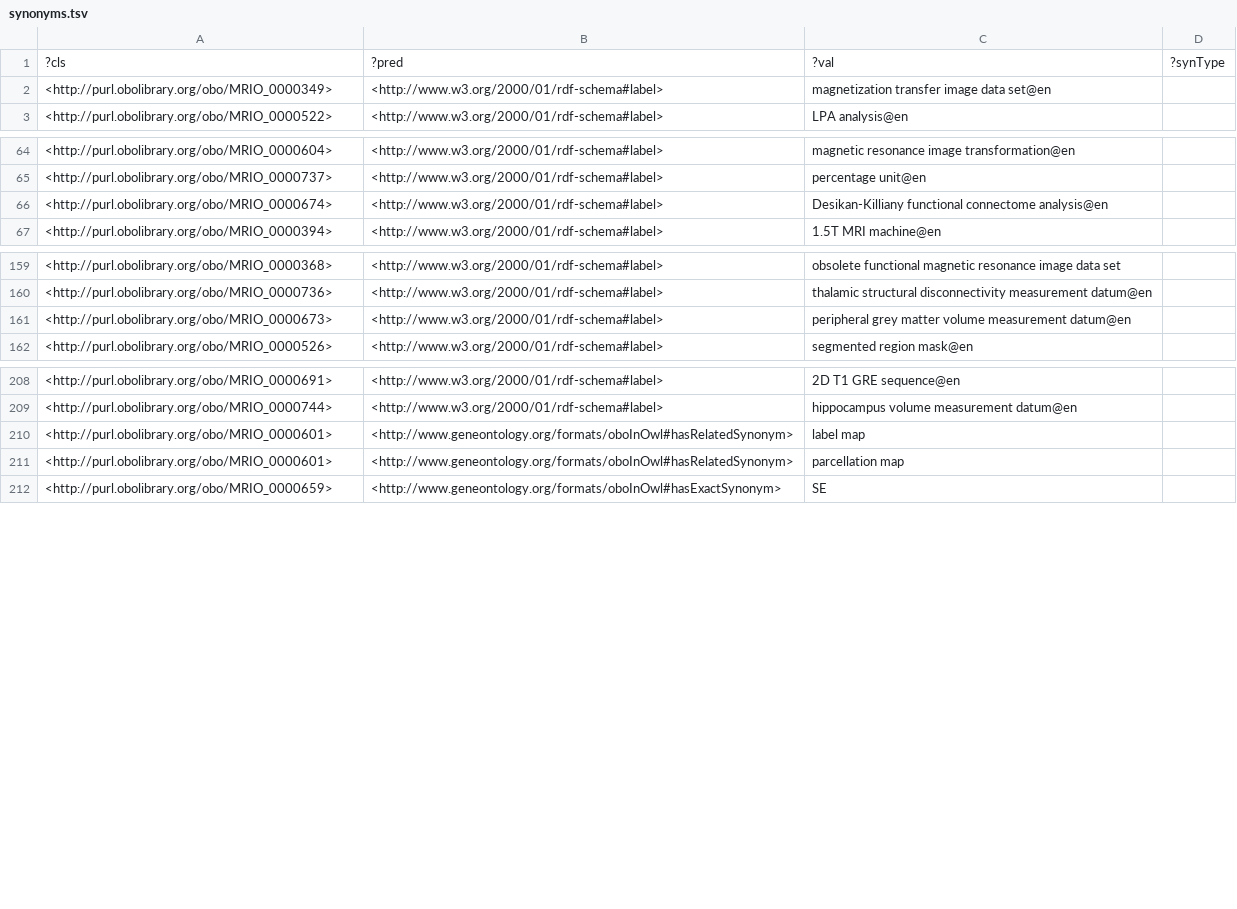
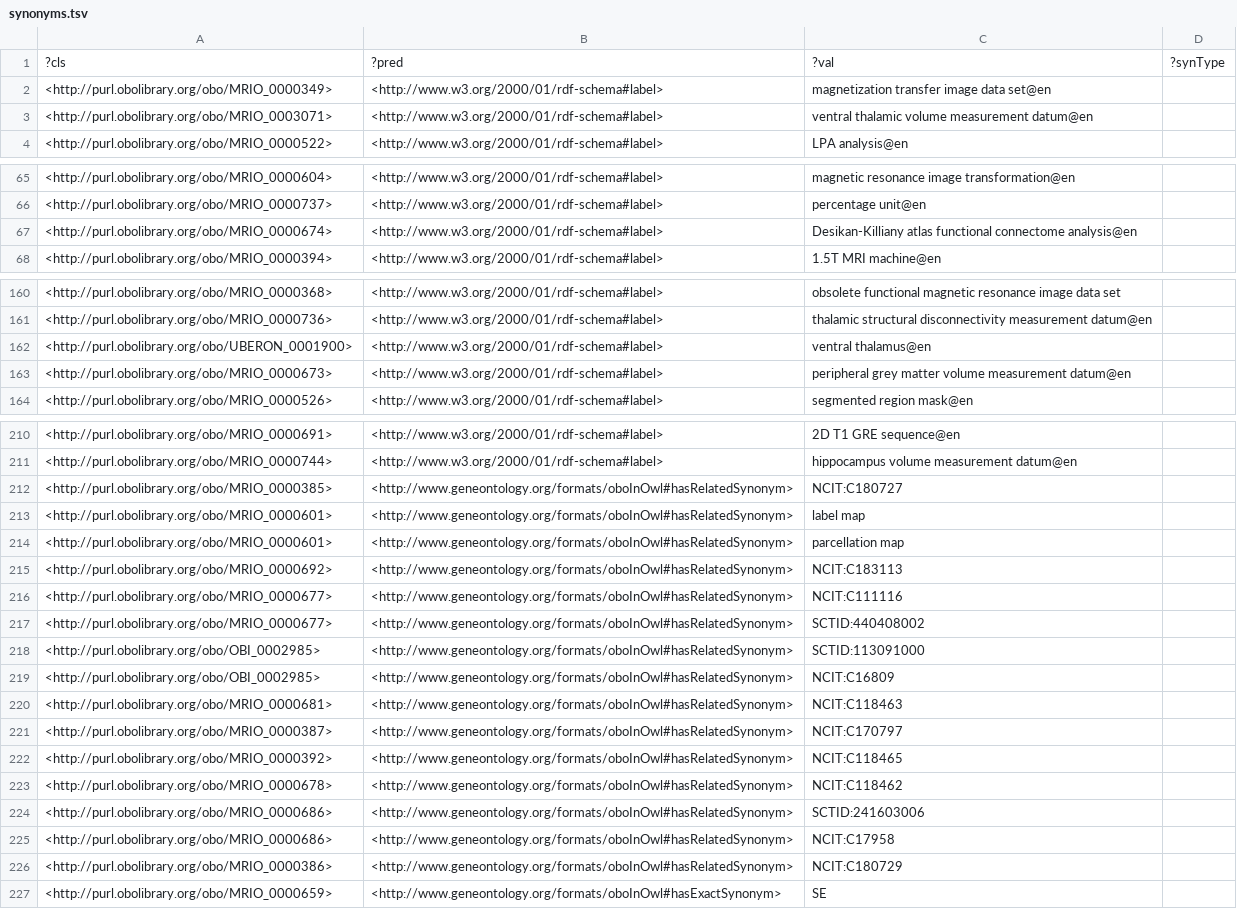
Before and after one commit to Buffalo-Ontology-Group/MRI_Ontology, a TSV file: src/ontology/reports/synonyms.tsv, drawn as a sheet; only a part is shown, gaps mark what is left out; the diff covers the shown part only.

```diff
--- a/src/ontology/reports/synonyms.tsv
+++ b/src/ontology/reports/synonyms.tsv
@@ -2,2 +2,3 @@
 <http://purl.obolibrary.org/obo/MRIO_0000349>	<http://www.w3.org/2000/01/rdf-schema#label>	"magnetization transfer image data set"@en	
+<http://purl.obolibrary.org/obo/MRIO_0003071>	<http://www.w3.org/2000/01/rdf-schema#label>	"ventral thalamic volume measurement datum"@en	
 <http://purl.obolibrary.org/obo/MRIO_0000522>	<http://www.w3.org/2000/01/rdf-schema#label>	"LPA analysis"@en	
@@ -65,3 +66,3 @@
 <http://purl.obolibrary.org/obo/MRIO_0000737>	<http://www.w3.org/2000/01/rdf-schema#label>	"percentage unit"@en	
-<http://purl.obolibrary.org/obo/MRIO_0000674>	<http://www.w3.org/2000/01/rdf-schema#label>	"Desikan-Killiany functional connectome analysis"@en	
+<http://purl.obolibrary.org/obo/MRIO_0000674>	<http://www.w3.org/2000/01/rdf-schema#label>	"Desikan-Killiany atlas functional connectome analysis"@en	
 <http://purl.obolibrary.org/obo/MRIO_0000394>	<http://www.w3.org/2000/01/rdf-schema#label>	"1.5T MRI machine"@en	
@@ -160,2 +161,3 @@
 <http://purl.obolibrary.org/obo/MRIO_0000736>	<http://www.w3.org/2000/01/rdf-schema#label>	"thalamic structural disconnectivity measurement datum"@en	
+<http://purl.obolibrary.org/obo/UBERON_0001900>	<http://www.w3.org/2000/01/rdf-schema#label>	"ventral thalamus"@en	
 <http://purl.obolibrary.org/obo/MRIO_0000673>	<http://www.w3.org/2000/01/rdf-schema#label>	"peripheral grey matter volume measurement datum"@en	
@@ -209,4 +211,17 @@
 <http://purl.obolibrary.org/obo/MRIO_0000744>	<http://www.w3.org/2000/01/rdf-schema#label>	"hippocampus volume measurement datum"@en	
+<http://purl.obolibrary.org/obo/MRIO_0000385>	<http://www.geneontology.org/formats/oboInOwl#hasRelatedSynonym>	"NCIT:C180727"	
 <http://purl.obolibrary.org/obo/MRIO_0000601>	<http://www.geneontology.org/formats/oboInOwl#hasRelatedSynonym>	"label map"	
 <http://purl.obolibrary.org/obo/MRIO_0000601>	<http://www.geneontology.org/formats/oboInOwl#hasRelatedSynonym>	"parcellation map"	
+<http://purl.obolibrary.org/obo/MRIO_0000692>	<http://www.geneontology.org/formats/oboInOwl#hasRelatedSynonym>	"NCIT:C183113"	
+<http://purl.obolibrary.org/obo/MRIO_0000677>	<http://www.geneontology.org/formats/oboInOwl#hasRelatedSynonym>	"NCIT:C111116"	
+<http://purl.obolibrary.org/obo/MRIO_0000677>	<http://www.geneontology.org/formats/oboInOwl#hasRelatedSynonym>	"SCTID:440408002"	
+<http://purl.obolibrary.org/obo/OBI_0002985>	<http://www.geneontology.org/formats/oboInOwl#hasRelatedSynonym>	"SCTID:113091000"	
+<http://purl.obolibrary.org/obo/OBI_0002985>	<http://www.geneontology.org/formats/oboInOwl#hasRelatedSynonym>	"NCIT:C16809"	
+<http://purl.obolibrary.org/obo/MRIO_0000681>	<http://www.geneontology.org/formats/oboInOwl#hasRelatedSynonym>	"NCIT:C118463"	
+<http://purl.obolibrary.org/obo/MRIO_0000387>	<http://www.geneontology.org/formats/oboInOwl#hasRelatedSynonym>	"NCIT:C170797"	
+<http://purl.obolibrary.org/obo/MRIO_0000392>	<http://www.geneontology.org/formats/oboInOwl#hasRelatedSynonym>	"NCIT:C118465"	
+<http://purl.obolibrary.org/obo/MRIO_0000678>	<http://www.geneontology.org/formats/oboInOwl#hasRelatedSynonym>	"NCIT:C118462"	
+<http://purl.obolibrary.org/obo/MRIO_0000686>	<http://www.geneontology.org/formats/oboInOwl#hasRelatedSynonym>	"SCTID:241603006"	
+<http://purl.obolibrary.org/obo/MRIO_0000686>	<http://www.geneontology.org/formats/oboInOwl#hasRelatedSynonym>	"NCIT:C17958"	
+<http://purl.obolibrary.org/obo/MRIO_0000386>	<http://www.geneontology.org/formats/oboInOwl#hasRelatedSynonym>	"NCIT:C180729"	
 <http://purl.obolibrary.org/obo/MRIO_0000659>	<http://www.geneontology.org/formats/oboInOwl#hasExactSynonym>	"SE"	
```
Also changed, not shown: 1 moved row elsewhere in this file, src/ontology/reports/MRIO-edit.owl-obo-report.tsv, src/ontology/reports/basic-report.tsv, 19 other files.
